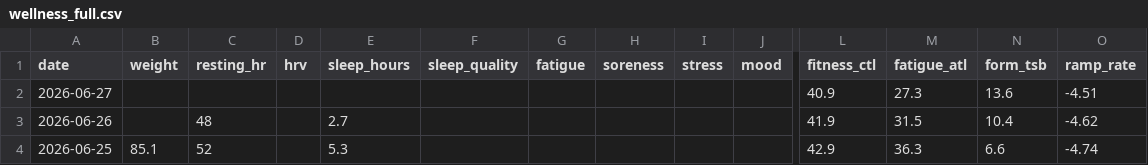
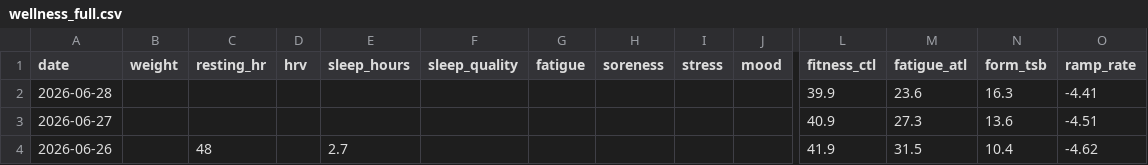
Before and after one commit to basch1117/trainingdata, a CSV file: wellness_full.csv, drawn as a sheet; only a part is shown, gaps mark what is left out; the shorter side is filled out with more unchanged rows; rows hold the shown columns only; the diff names each change by its address in the sheet, - before the commit and + after, or states it on an @@ line.

```diff
--- a/wellness_full.csv
+++ b/wellness_full.csv
+row 2: 2026-06-28 |  |  |  |  |  |  |  |  |  | 39.9 | 23.6 | 16.3 | -4.41
```
Also changed, not shown: activities_12weeks.csv, wellness_12weeks.csv, 2 other files.
